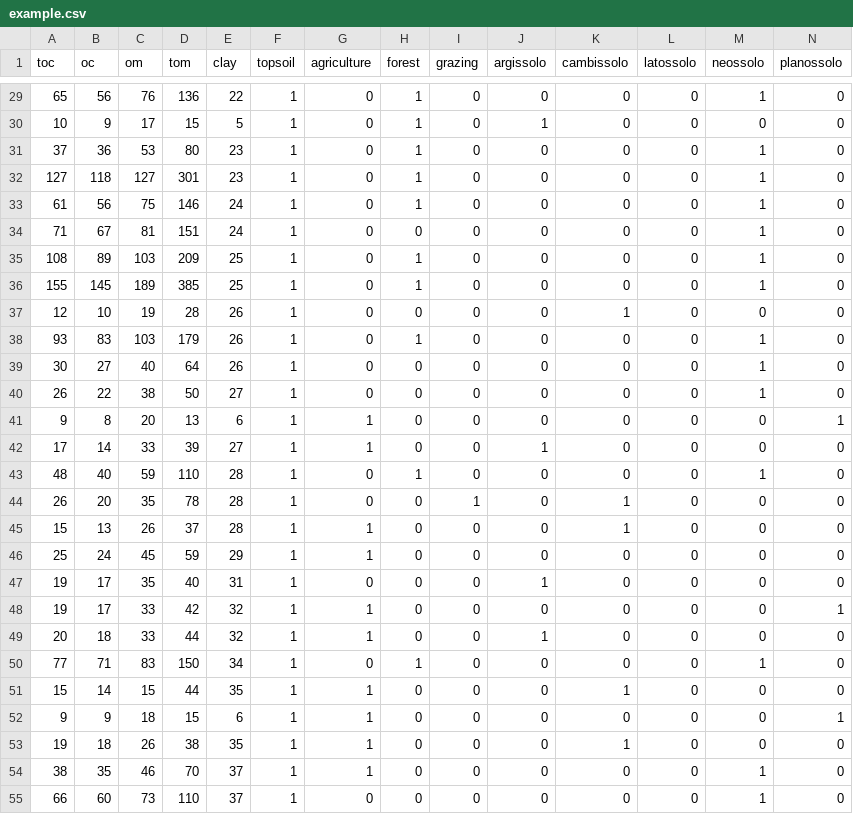
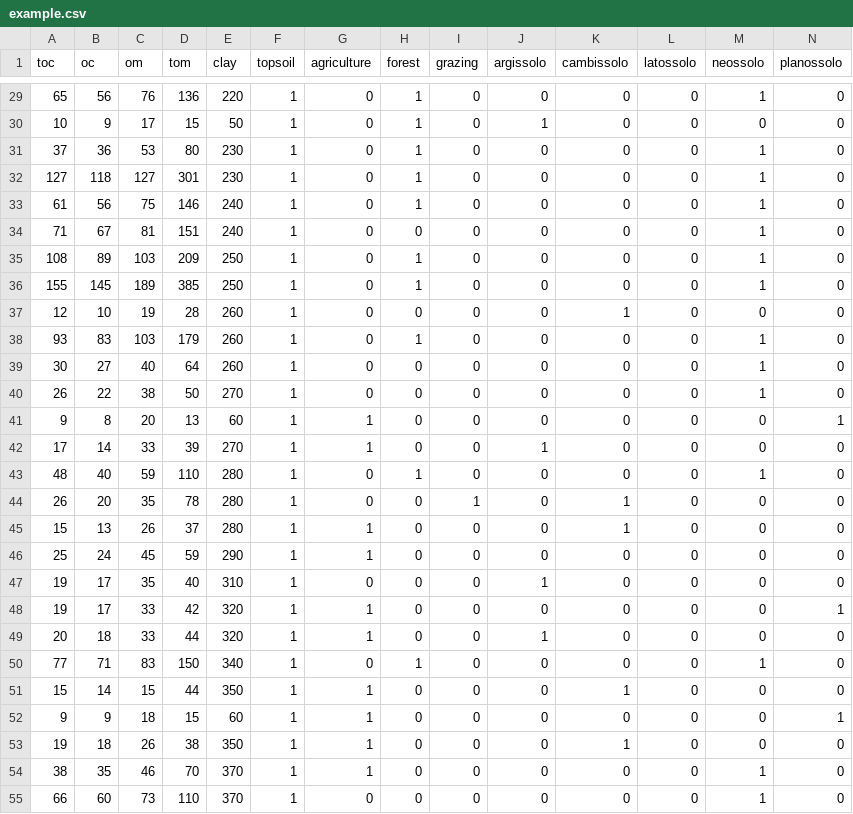
Before and after one commit to samuel-rosa/soc-methods, a CSV file: data/example.csv, drawn as a sheet; only a part is shown, gaps mark what is left out; the diff covers the shown part only.

```diff
--- a/data/example.csv
+++ b/data/example.csv
@@ -29,27 +29,27 @@
-65,56,76,136,22,1,0,1,0,0,0,0,1,0
-10,9,17,15,5,1,0,1,0,1,0,0,0,0
-37,36,53,80,23,1,0,1,0,0,0,0,1,0
-127,118,127,301,23,1,0,1,0,0,0,0,1,0
-61,56,75,146,24,1,0,1,0,0,0,0,1,0
-71,67,81,151,24,1,0,0,0,0,0,0,1,0
-108,89,103,209,25,1,0,1,0,0,0,0,1,0
-155,145,189,385,25,1,0,1,0,0,0,0,1,0
-12,10,19,28,26,1,0,0,0,0,1,0,0,0
-93,83,103,179,26,1,0,1,0,0,0,0,1,0
-30,27,40,64,26,1,0,0,0,0,0,0,1,0
-26,22,38,50,27,1,0,0,0,0,0,0,1,0
-9,8,20,13,6,1,1,0,0,0,0,0,0,1
-17,14,33,39,27,1,1,0,0,1,0,0,0,0
-48,40,59,110,28,1,0,1,0,0,0,0,1,0
-26,20,35,78,28,1,0,0,1,0,1,0,0,0
-15,13,26,37,28,1,1,0,0,0,1,0,0,0
-25,24,45,59,29,1,1,0,0,0,0,0,0,0
-19,17,35,40,31,1,0,0,0,1,0,0,0,0
-19,17,33,42,32,1,1,0,0,0,0,0,0,1
-20,18,33,44,32,1,1,0,0,1,0,0,0,0
-77,71,83,150,34,1,0,1,0,0,0,0,1,0
-15,14,15,44,35,1,1,0,0,0,1,0,0,0
-9,9,18,15,6,1,1,0,0,0,0,0,0,1
-19,18,26,38,35,1,1,0,0,0,1,0,0,0
-38,35,46,70,37,1,1,0,0,0,0,0,1,0
-66,60,73,110,37,1,0,0,0,0,0,0,1,0
+65,56,76,136,220,1,0,1,0,0,0,0,1,0
+10,9,17,15,50,1,0,1,0,1,0,0,0,0
+37,36,53,80,230,1,0,1,0,0,0,0,1,0
+127,118,127,301,230,1,0,1,0,0,0,0,1,0
+61,56,75,146,240,1,0,1,0,0,0,0,1,0
+71,67,81,151,240,1,0,0,0,0,0,0,1,0
+108,89,103,209,250,1,0,1,0,0,0,0,1,0
+155,145,189,385,250,1,0,1,0,0,0,0,1,0
+12,10,19,28,260,1,0,0,0,0,1,0,0,0
+93,83,103,179,260,1,0,1,0,0,0,0,1,0
+30,27,40,64,260,1,0,0,0,0,0,0,1,0
+26,22,38,50,270,1,0,0,0,0,0,0,1,0
+9,8,20,13,60,1,1,0,0,0,0,0,0,1
+17,14,33,39,270,1,1,0,0,1,0,0,0,0
+48,40,59,110,280,1,0,1,0,0,0,0,1,0
+26,20,35,78,280,1,0,0,1,0,1,0,0,0
+15,13,26,37,280,1,1,0,0,0,1,0,0,0
+25,24,45,59,290,1,1,0,0,0,0,0,0,0
+19,17,35,40,310,1,0,0,0,1,0,0,0,0
+19,17,33,42,320,1,1,0,0,0,0,0,0,1
+20,18,33,44,320,1,1,0,0,1,0,0,0,0
+77,71,83,150,340,1,0,1,0,0,0,0,1,0
+15,14,15,44,350,1,1,0,0,0,1,0,0,0
+9,9,18,15,60,1,1,0,0,0,0,0,0,1
+19,18,26,38,350,1,1,0,0,0,1,0,0,0
+38,35,46,70,370,1,1,0,0,0,0,0,1,0
+66,60,73,110,370,1,0,0,0,0,0,0,1,0
```
Also changed, not shown: 78 edited cells elsewhere in this file, 8 other files.
